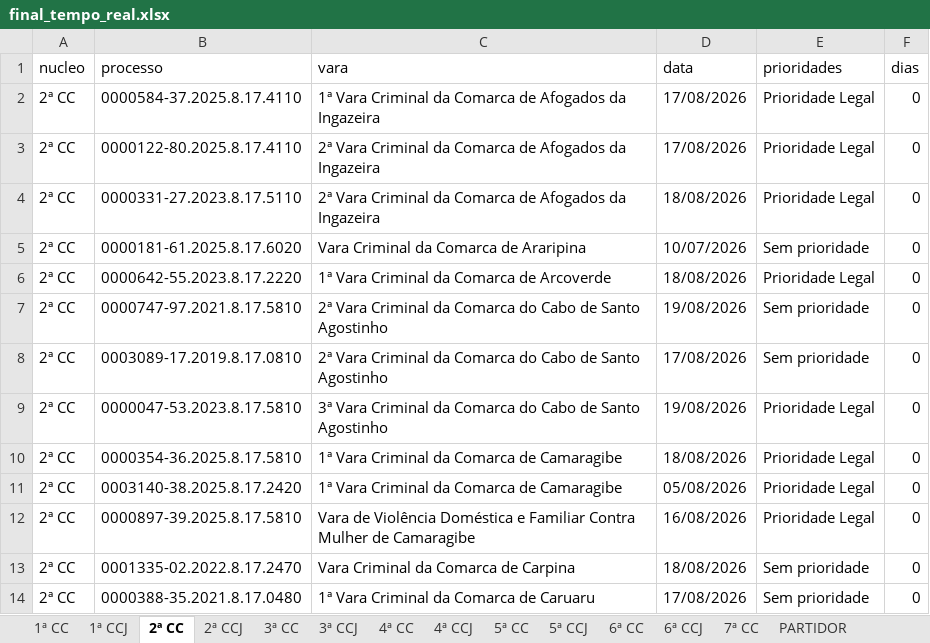
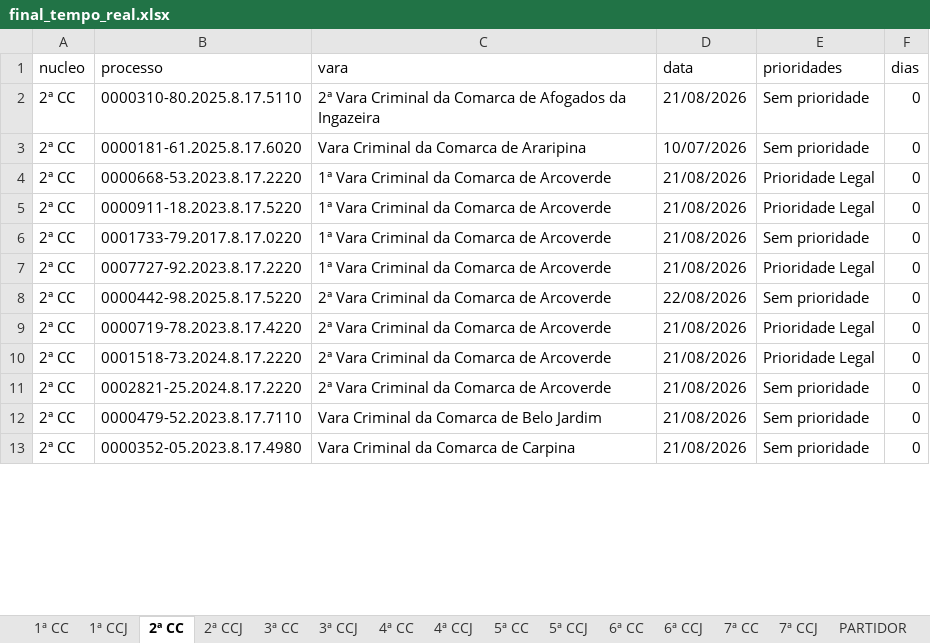
Before and after one commit to Fasri/Pipeline_tjpe_contado, an Excel workbook: data_transform/final_tempo_real.xlsx, sheet 2ª CC, drawn as a sheet; only a part is shown; values as stored, in another font and other column widths than the file's, no borders; removed rows and columns are numbered as before the commit, all else as after; the diff covers the shown part only; the diff names each change by its address in the sheet, - before the commit and + after, or states it on an @@ line.

```diff
--- a/data_transform/final_tempo_real.xlsx (sheet 2ª CC)
+++ b/data_transform/final_tempo_real.xlsx (sheet 2ª CC)
+sheet tab: 7ª CCJ
-row 2: 2ª CC | 0000584-37.2025.8.17.4110 | 1ª Vara Criminal da Comarca de Afogados da Ingazeira | 17/08/2026 | Prioridade Legal | 0
-B2 (processo): 0000122-80.2025.8.17.4110
+B2 (processo): 0000310-80.2025.8.17.5110
-D2 (data): 17/08/2026
+D2 (data): 21/08/2026
-E2 (prioridades): Prioridade Legal
+E2 (prioridades): Sem prioridade
-row 4: 2ª CC | 0000331-27.2023.8.17.5110 | 2ª Vara Criminal da Comarca de Afogados da Ingazeira | 18/08/2026 | Prioridade Legal | 0
-B4 (processo): 0000642-55.2023.8.17.2220
+B4 (processo): 0000668-53.2023.8.17.2220
-D4 (data): 18/08/2026
+D4 (data): 21/08/2026
-B5 (processo): 0000747-97.2021.8.17.5810
+B5 (processo): 0000911-18.2023.8.17.5220
-C5:C6 (vara): 2ª Vara Criminal da Comarca do Cabo de Santo Agostinho
+C5:C6 (vara): 1ª Vara Criminal da Comarca de Arcoverde
-D5 (data): 19/08/2026
+D5 (data): 21/08/2026
-E5 (prioridades): Sem prioridade
+E5 (prioridades): Prioridade Legal
-B6 (processo): 0003089-17.2019.8.17.0810
+B6 (processo): 0001733-79.2017.8.17.0220
-D6 (data): 17/08/2026
+D6 (data): 21/08/2026
-B7 (processo): 0000047-53.2023.8.17.5810
+B7 (processo): 0007727-92.2023.8.17.2220
-C7 (vara): 3ª Vara Criminal da Comarca do Cabo de Santo Agostinho
+C7 (vara): 1ª Vara Criminal da Comarca de Arcoverde
-D7 (data): 19/08/2026
+D7 (data): 21/08/2026
+row 8: 2ª CC | 0000442-98.2025.8.17.5220 | 2ª Vara Criminal da Comarca de Arcoverde | 22/08/2026 | Sem prioridade | 0
-B9 (processo): 0000354-36.2025.8.17.5810
+B9 (processo): 0000719-78.2023.8.17.4220
-C9:C10 (vara): 1ª Vara Criminal da Comarca de Camaragibe
+C9:C10 (vara): 2ª Vara Criminal da Comarca de Arcoverde
-D9 (data): 18/08/2026
+D9 (data): 21/08/2026
-B10 (processo): 0003140-38.2025.8.17.2420
+B10 (processo): 0001518-73.2024.8.17.2220
-D10 (data): 05/08/2026
+D10 (data): 21/08/2026
-B11 (processo): 0000897-39.2025.8.17.5810
+B11 (processo): 0002821-25.2024.8.17.2220
-C11 (vara): Vara de Violência Doméstica e Familiar Contra Mulher de Camaragibe
+C11 (vara): 2ª Vara Criminal da Comarca de Arcoverde
-D11 (data): 16/08/2026
+D11 (data): 21/08/2026
-E11 (prioridades): Prioridade Legal
+E11 (prioridades): Sem prioridade
-B12 (processo): 0001335-02.2022.8.17.2470
+B12 (processo): 0000479-52.2023.8.17.7110
-C12 (vara): Vara Criminal da Comarca de Carpina
+C12 (vara): Vara Criminal da Comarca de Belo Jardim
-D12 (data): 18/08/2026
+D12 (data): 21/08/2026
-B13 (processo): 0000388-35.2021.8.17.0480
+B13 (processo): 0000352-05.2023.8.17.4980
-C13 (vara): 1ª Vara Criminal da Comarca de Caruaru
+C13 (vara): Vara Criminal da Comarca de Carpina
-D13 (data): 17/08/2026
+D13 (data): 21/08/2026
```
Also changed, not shown: 28 added rows and 243 edited cells elsewhere in this sheet, sheet CONSOLIDADO, sheet 1ª CC, sheet 1ª CCJ, sheet 3ª CC, sheet 2ª CCJ, sheet 6ª CC, 9 more sheets, data_transform/Consolidado.xlsx, data_transform/quantidade_processos.xlsx, 23 other files.
